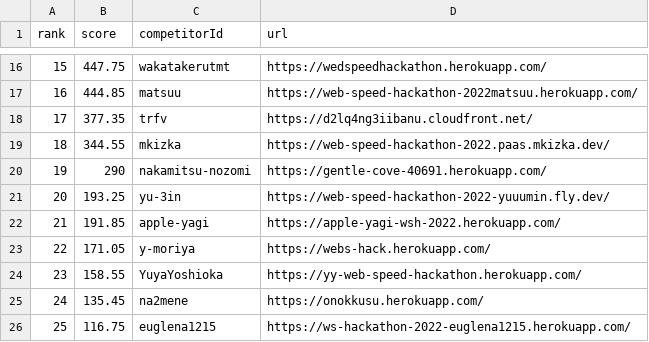
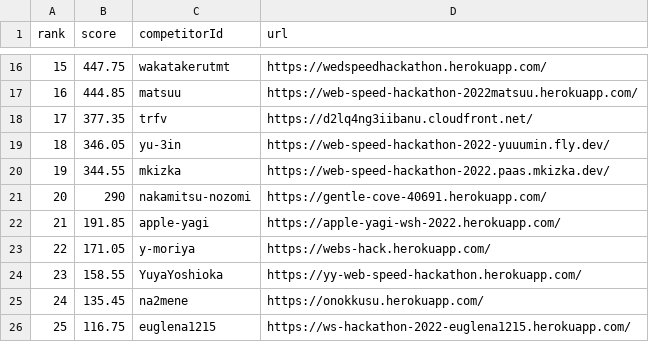
Before and after one commit to yu-3in/web-speed-hackathon-2022-leaderboard, a CSV file: score.csv, drawn as a sheet; only a part is shown, gaps mark what is left out; removed rows and columns are numbered as before the commit, all else as after; the diff names each change by its address in the sheet, - before the commit and + after, or states it on an @@ line.

```diff
--- a/score.csv
+++ b/score.csv
+row 19: 18 | 346.05 | yu-3in | https://web-speed-hackathon-2022-yuuumin.fly.dev/
@@ column A (rank) renumbered between rows 20 and 21 @@
-row 21: 20 | 193.25 | yu-3in | https://web-speed-hackathon-2022-yuuumin.fly.dev/
```
